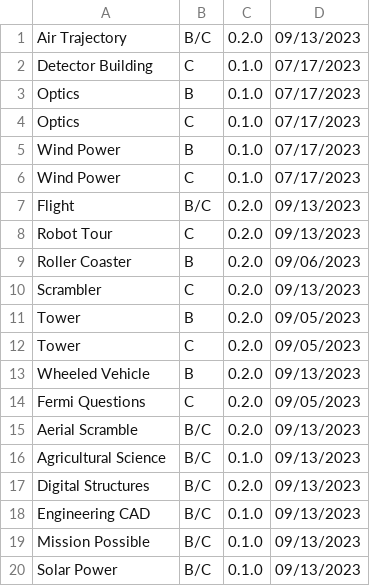
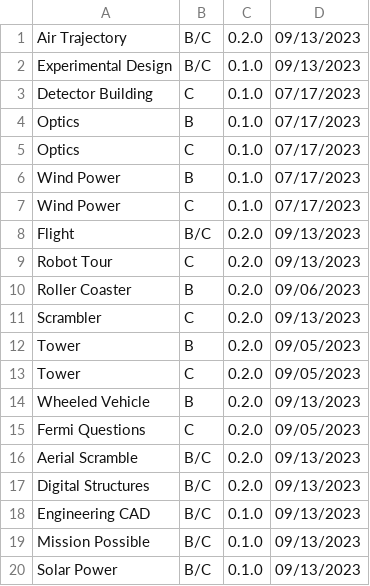
Before and after one commit to Duosmium/duosmium-event-scoresheets, a CSV file: versions.csv, drawn as a sheet.

Commit message:
Update versions.csv

```diff
--- a/versions.csv
+++ b/versions.csv
@@ -1,2 +1,3 @@
 Air Trajectory,B/C,0.2.0,09/13/2023
+Experimental Design,B/C,0.1.0,09/13/2023
 Detector Building,C,0.1.0,07/17/2023
@@ -15,3 +16,2 @@ Fermi Questions,C,0.2.0,09/05/2023
 Aerial Scramble,B/C,0.2.0,09/13/2023
-Agricultural Science,B/C,0.1.0,09/13/2023
 Digital Structures,B/C,0.2.0,09/13/2023
```
